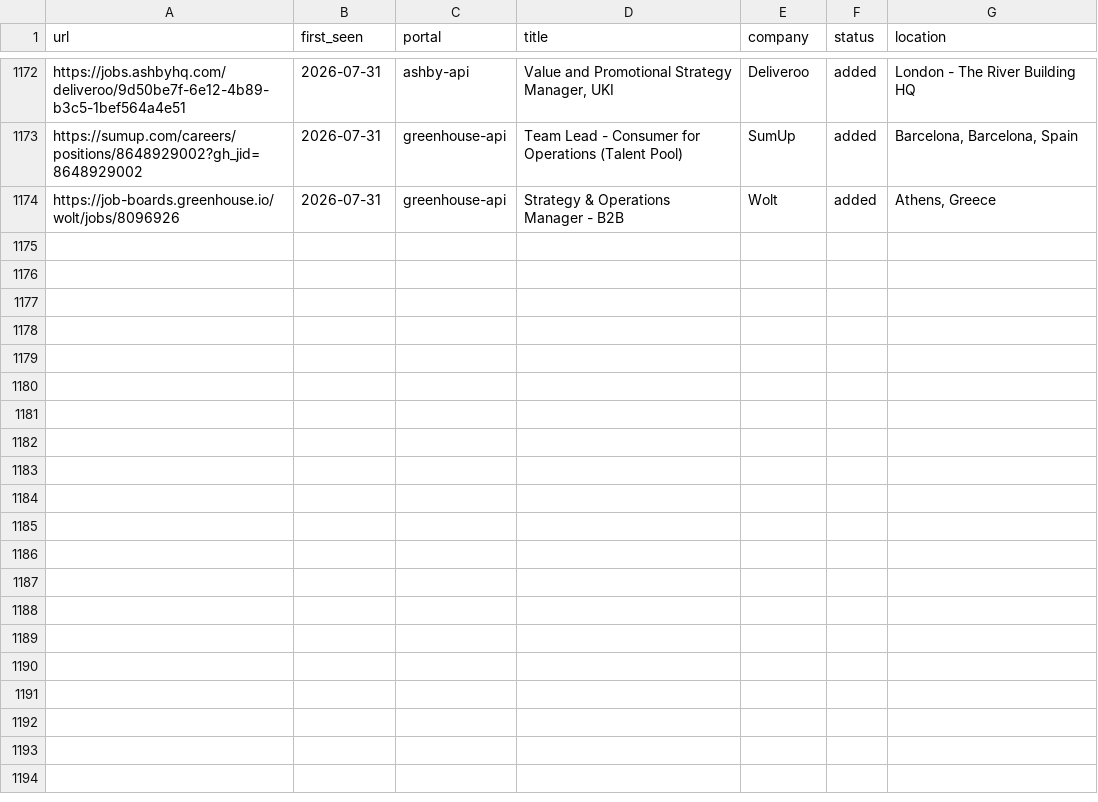
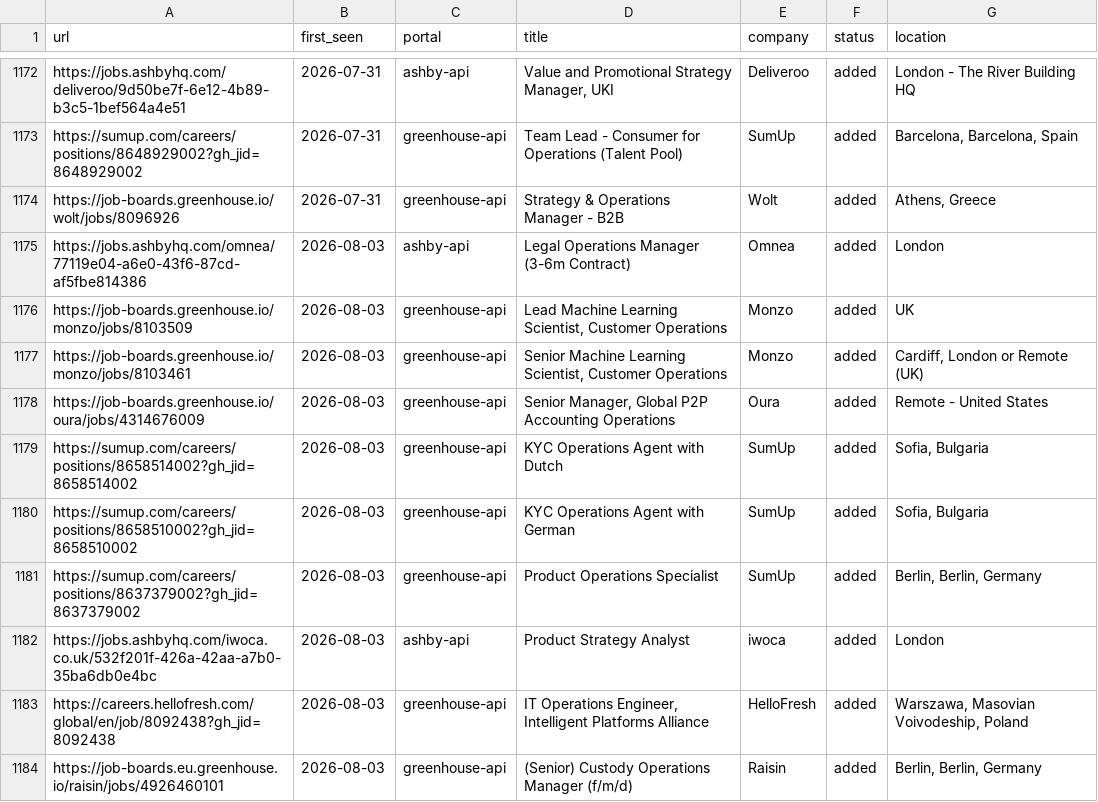
Before and after one commit to mahlab-m/career-ops, a TSV file: data/scan-history.tsv, drawn as a sheet; only a part is shown, gaps mark what is left out.

```diff
--- a/data/scan-history.tsv
+++ b/data/scan-history.tsv
@@ -1174 +1174,11 @@ https://sumup.com/careers/positions/8648929002?gh_jid=8648929002	2026-07-31	gree
 https://job-boards.greenhouse.io/wolt/jobs/8096926	2026-07-31	greenhouse-api	Strategy & Operations Manager - B2B	Wolt	added	Athens, Greece
+https://jobs.ashbyhq.com/omnea/77119e04-a6e0-43f6-87cd-af5fbe814386	2026-08-03	ashby-api	Legal Operations Manager (3-6m Contract)	Omnea	added	London
+https://job-boards.greenhouse.io/monzo/jobs/8103509	2026-08-03	greenhouse-api	Lead Machine Learning Scientist, Customer Operations	Monzo	added	UK
+https://job-boards.greenhouse.io/monzo/jobs/8103461	2026-08-03	greenhouse-api	Senior Machine Learning Scientist, Customer Operations	Monzo	added	Cardiff, London or Remote (UK)
+https://job-boards.greenhouse.io/oura/jobs/4314676009	2026-08-03	greenhouse-api	Senior Manager, Global P2P Accounting Operations	Oura	added	Remote - United States
+https://sumup.com/careers/positions/8658514002?gh_jid=8658514002	2026-08-03	greenhouse-api	KYC Operations Agent with Dutch	SumUp	added	Sofia, Bulgaria
+https://sumup.com/careers/positions/8658510002?gh_jid=8658510002	2026-08-03	greenhouse-api	KYC Operations Agent with German	SumUp	added	Sofia, Bulgaria
+https://sumup.com/careers/positions/8637379002?gh_jid=8637379002	2026-08-03	greenhouse-api	Product Operations Specialist	SumUp	added	Berlin, Berlin, Germany
+https://jobs.ashbyhq.com/iwoca.co.uk/532f201f-426a-42aa-a7b0-35ba6db0e4bc	2026-08-03	ashby-api	Product Strategy Analyst 	iwoca	added	London
+https://careers.hellofresh.com/global/en/job/8092438?gh_jid=8092438	2026-08-03	greenhouse-api	IT Operations Engineer, Intelligent Platforms Alliance	HelloFresh	added	Warszawa, Masovian Voivodeship, Poland
+https://job-boards.eu.greenhouse.io/raisin/jobs/4926460101	2026-08-03	greenhouse-api	(Senior) Custody Operations Manager (f/m/d)	Raisin	added	Berlin, Berlin, Germany
```
Also changed, not shown: 2 other files.
